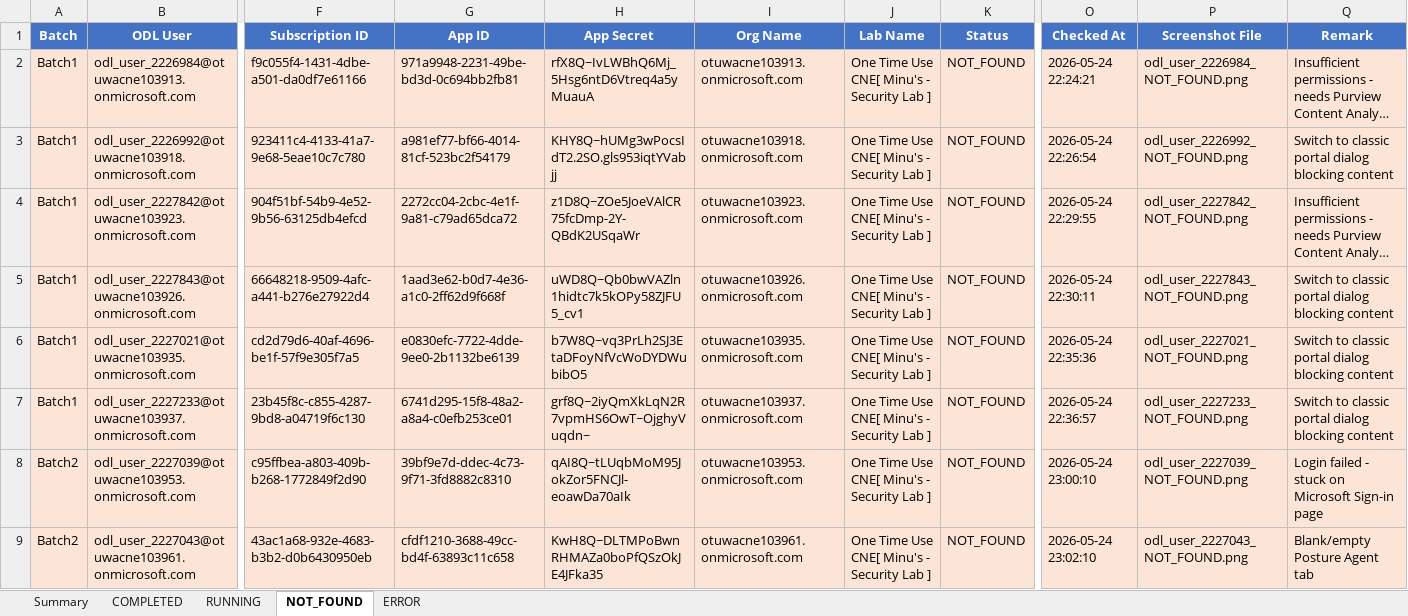
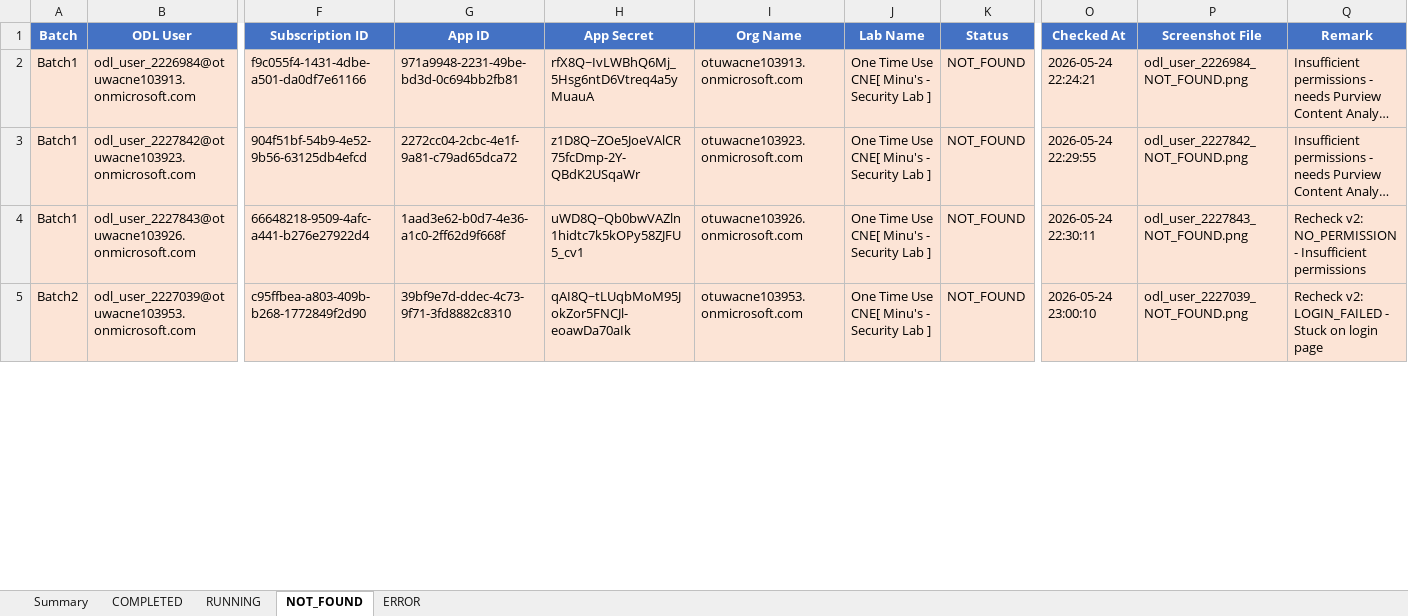
Before and after one commit to sumitmalik51/securityworkshop-stuff, an Excel workbook: dspm_consolidated_status.xlsx, sheet NOT_FOUND, drawn as a sheet; only a part is shown, gaps mark what is left out; long unchanged cells end in …; values as stored, in another font and other column widths than the file's, no borders; removed rows and columns are numbered as before the commit, all else as after; rows hold the shown columns only; the diff covers the shown part only; the diff names each change by its address in the sheet, - before the commit and + after, or states it on an @@ line.

Commit message:
Recheck NOT_FOUND accounts: 12 moved to RUNNING, 1 to COMPLETED, updated remarks with v2 findings

```diff
--- a/dspm_consolidated_status.xlsx (sheet NOT_FOUND)
+++ b/dspm_consolidated_status.xlsx (sheet NOT_FOUND)
-row 3: Batch1 | odl_user_2226992@otuwacne103918.onmicrosoft.com | 923411c4-4133-41a7-9e68-5eae10c7c780 | a981ef77-bf66-4014-81cf-523bc2f54179 | KHY8Q~hUMg3wPocsIdT2.2SO.gls953iqtYVabjj | otuwacne103918.onmicrosoft.com | One Time Use CNE[ Minu's - Security Lab ] | NOT_FOUND | 2026-05-24 22:26:54 | odl_user_2226992_NOT_FOUND.png | Switch to classic portal dialog blocking content
-Q4 (Remark): Switch to classic portal dialog blocking content
+Q4 (Remark): Recheck v2: NO_PERMISSION - Insufficient permissions
-row 6: Batch1 | odl_user_2227021@otuwacne103935.onmicrosoft.com | cd2d79d6-40af-4696-be1f-57f9e305f7a5 | e0830efc-7722-4dde-9ee0-2b1132be6139 | b7W8Q~vq3PrLh2SJ3EtaDFoyNfVcWoDYDWubibO5 | otuwacne103935.onmicrosoft.com | One Time Use CNE[ Minu's - Security Lab ] | NOT_FOUND | 2026-05-24 22:35:36 | odl_user_2227021_NOT_FOUND.png | Switch to classic portal dialog blocking content
-row 7: Batch1 | odl_user_2227233@otuwacne103937.onmicrosoft.com | 23b45f8c-c855-4287-9bd8-a04719f6c130 | 6741d295-15f8-48a2-a8a4-c0efb253ce01 | grf8Q~2iyQmXkLqN2R7vpmHS6OwT~OjghyVuqdn~ | otuwacne103937.onmicrosoft.com | One Time Use CNE[ Minu's - Security Lab ] | NOT_FOUND | 2026-05-24 22:36:57 | odl_user_2227233_NOT_FOUND.png | Switch to classic portal dialog blocking content
-Q5 (Remark): Login failed - stuck on Microsoft Sign-in page
+Q5 (Remark): Recheck v2: LOGIN_FAILED - Stuck on login page
-row 9: Batch2 | odl_user_2227043@otuwacne103961.onmicrosoft.com | 43ac1a68-932e-4683-b3b2-d0b6430950eb | cfdf1210-3688-49cc-bd4f-63893c11c658 | KwH8Q~DLTMPoBwnRHMAZa0boPfQSzOkJE4JFka35 | otuwacne103961.onmicrosoft.com | One Time Use CNE[ Minu's - Security Lab ] | NOT_FOUND | 2026-05-24 23:02:10 | odl_user_2227043_NOT_FOUND.png | Blank/empty Posture Agent tab
```
Also changed, not shown: 8 removed rows and 23 edited cells elsewhere in this sheet, sheet RUNNING, sheet Summary, sheet COMPLETED, 8 other files.
